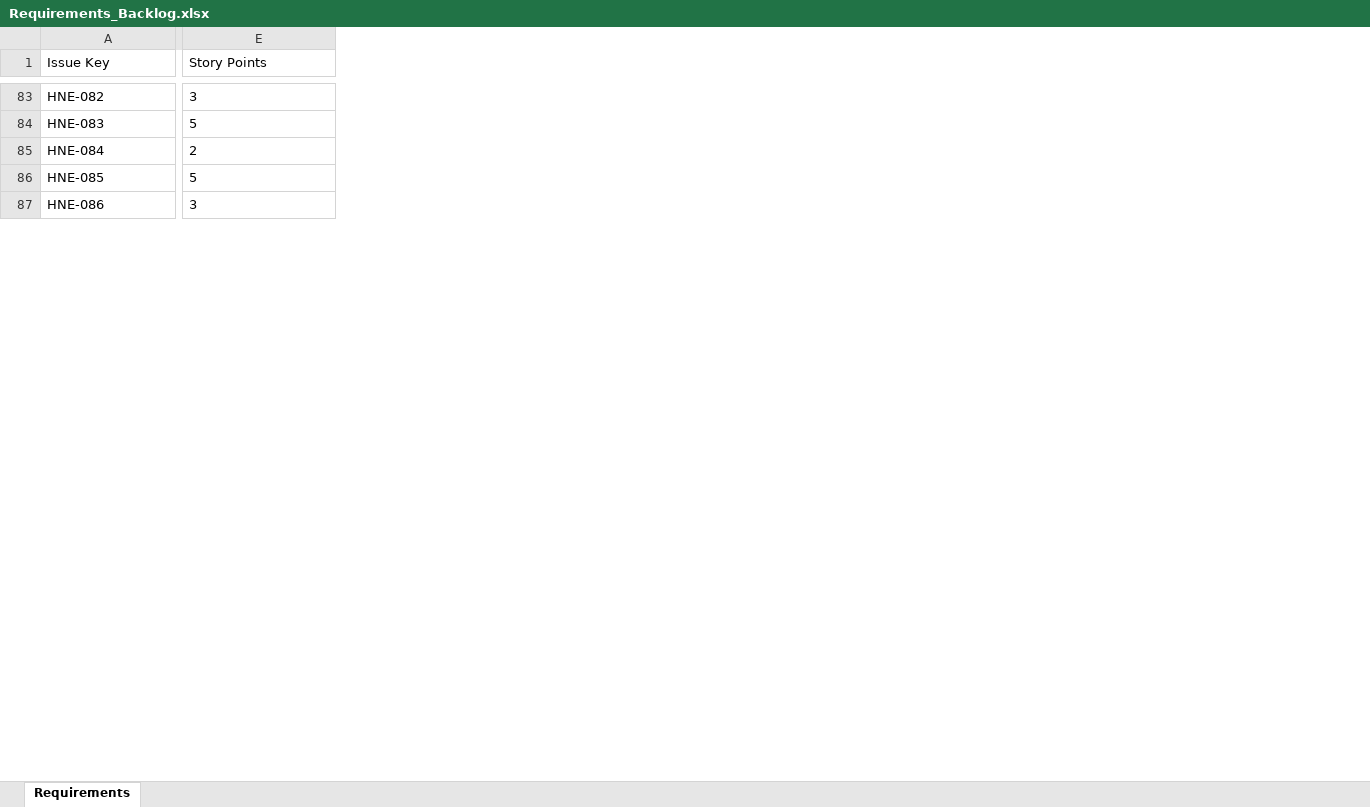
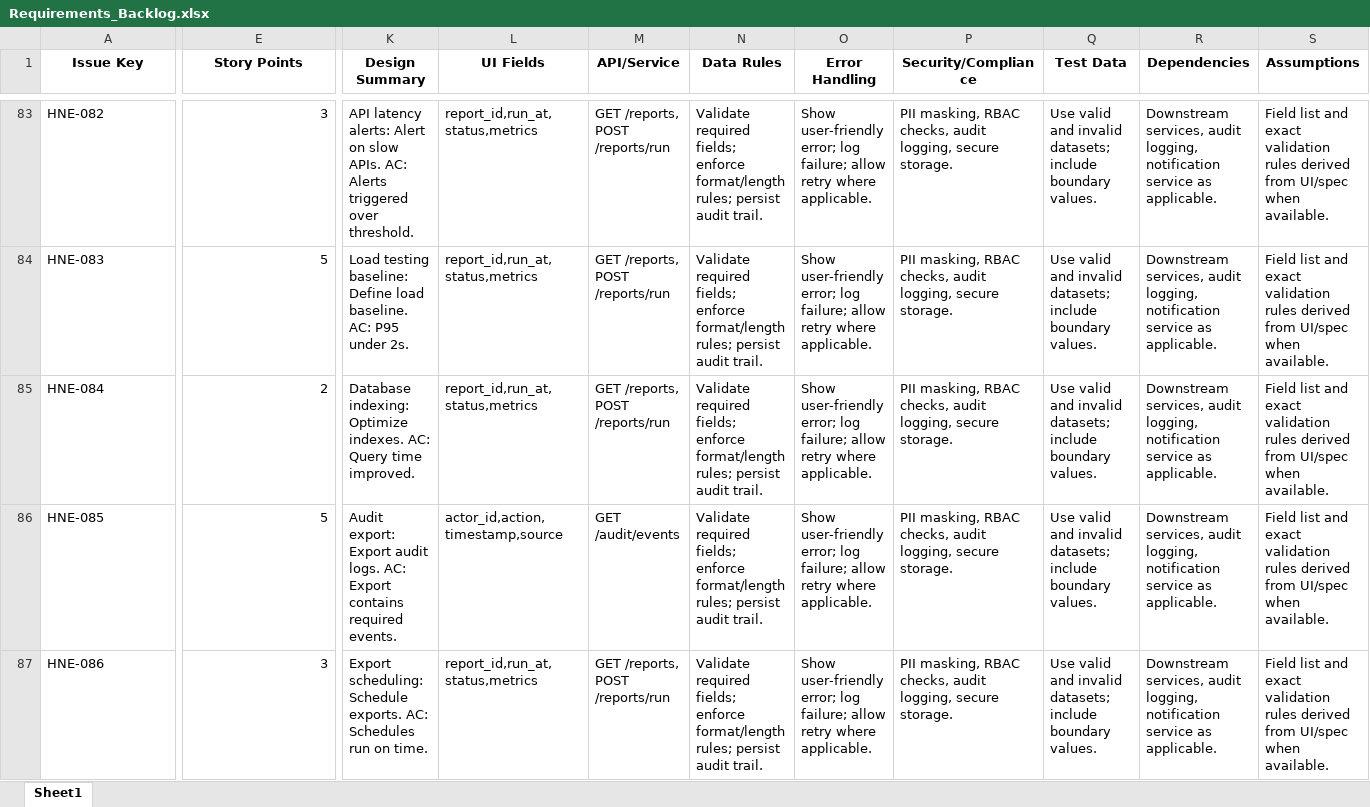
Before and after one commit to manikandane2025/MemberEnrollmentProject, an Excel workbook: ProjectDocs/Requirements_Backlog.xlsx, sheet Sheet1, drawn as a sheet; only a part is shown, gaps mark what is left out; values as stored, in another font and other column widths than the file's, no borders; the diff covers the shown part only; the diff names each change by its address in the sheet, - before the commit and + after, or states it on an @@ line.

Commit message:
WIP: checkpoint before switching to sprint/S01

```diff
--- a/ProjectDocs/Requirements_Backlog.xlsx (sheet Sheet1)
+++ b/ProjectDocs/Requirements_Backlog.xlsx (sheet Sheet1)
-sheet tab: Requirements
+sheet tab: Sheet1
+column K (Design Summary), rows 83-87: API latency alerts: Alert on slow APIs. AC: Alerts triggered over threshold. | Load testing baseline: Define load baseline. AC: P95 under 2s. | Database indexing: Optimize indexes. AC: Query time improved. | Audit export: Export audit logs. AC: Export contains required events. | Export scheduling: Schedule exports. AC: Schedules run on time.
+column L (UI Fields), rows 83-87: report_id,run_at,status,metrics | report_id,run_at,status,metrics | report_id,run_at,status,metrics | actor_id,action,timestamp,source | report_id,run_at,status,metrics
+column M (API/Service), rows 83-87: GET /reports, POST /reports/run | GET /reports, POST /reports/run | GET /reports, POST /reports/run | GET /audit/events | GET /reports, POST /reports/run
+column N (Data Rules), rows 83-87: all Validate required fields; enforce format/length rules; persist audit trail.
+column O (Error Handling), rows 83-87: all Show user-friendly error; log failure; allow retry where applicable.
+column P (Security/Compliance), rows 83-87: all PII masking, RBAC checks, audit logging, secure storage.
+column Q (Test Data), rows 83-87: all Use valid and invalid datasets; include boundary values.
+column R (Dependencies), rows 83-87: all Downstream services, audit logging, notification service as applicable.
+column S (Assumptions), rows 83-87: all Field list and exact validation rules derived from UI/spec when available.
@@ A1:E1 bold: off → on, alignment: left → center @@
-E83:E87 alignment: left
+E83:E87 alignment: right
```
Also changed, not shown: cell formats elsewhere in this sheet, 29 other files.
